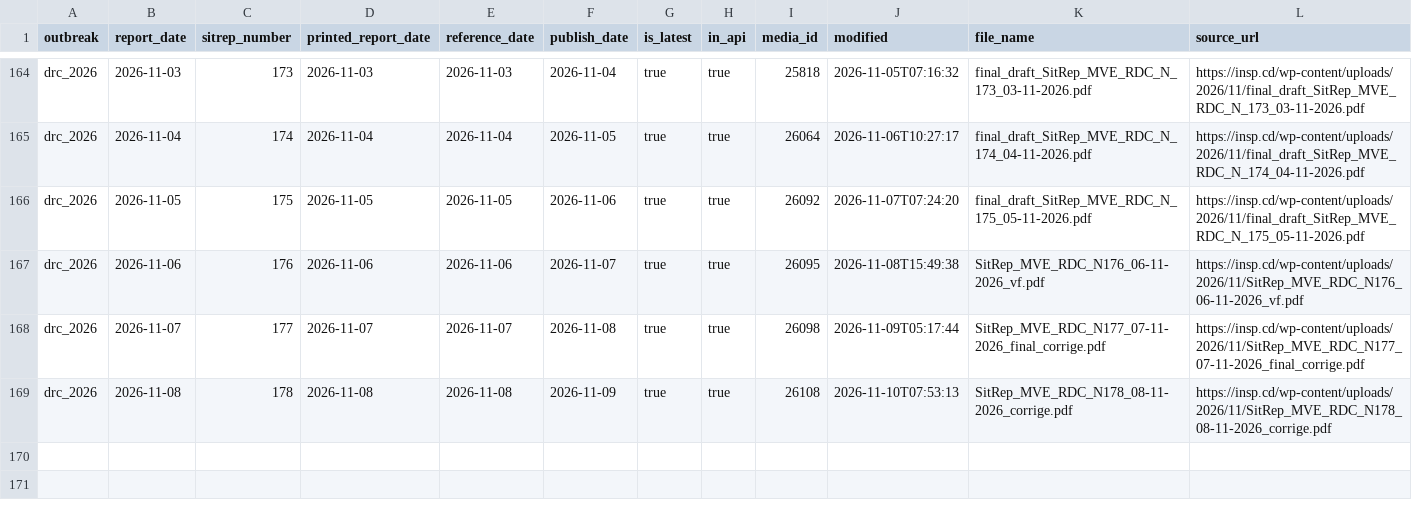
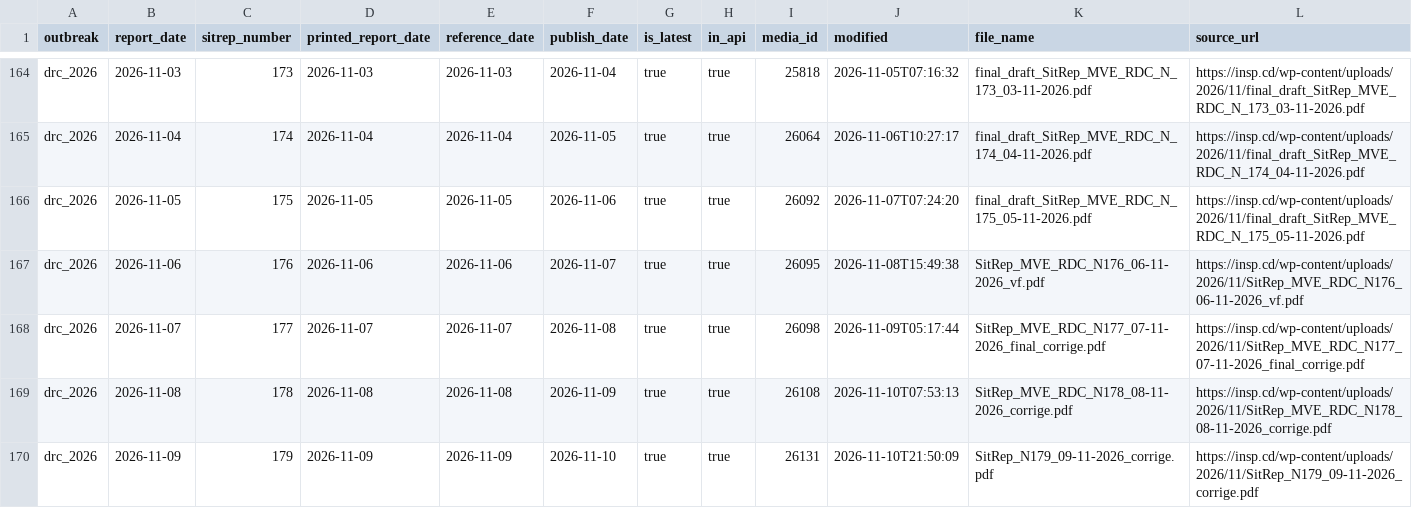
Before and after one commit to ONEcampaign/ebola-2026-outbreak, a CSV file: data/processed/drc_2026_sitrep_manifest.csv, drawn as a sheet; only a part is shown, gaps mark what is left out; the diff names each change by its address in the sheet, - before the commit and + after, or states it on an @@ line.

```diff
--- a/data/processed/drc_2026_sitrep_manifest.csv
+++ b/data/processed/drc_2026_sitrep_manifest.csv
+row 170: drc_2026 | 2026-11-09 | 179 | 2026-11-09 | 2026-11-09 | 2026-11-10 | true | true | 26131 | 2026-11-10T21:50:09 | SitRep_N179_09-11-2026_corrige.pdf | https://insp.cd/wp-content/uploads/2026/11/SitRep_N179_09-11-2026_corrige.pdf
```
Also changed, not shown: data/processed/drc_2026_sitrep_extraction_status.csv, 3 other files.
